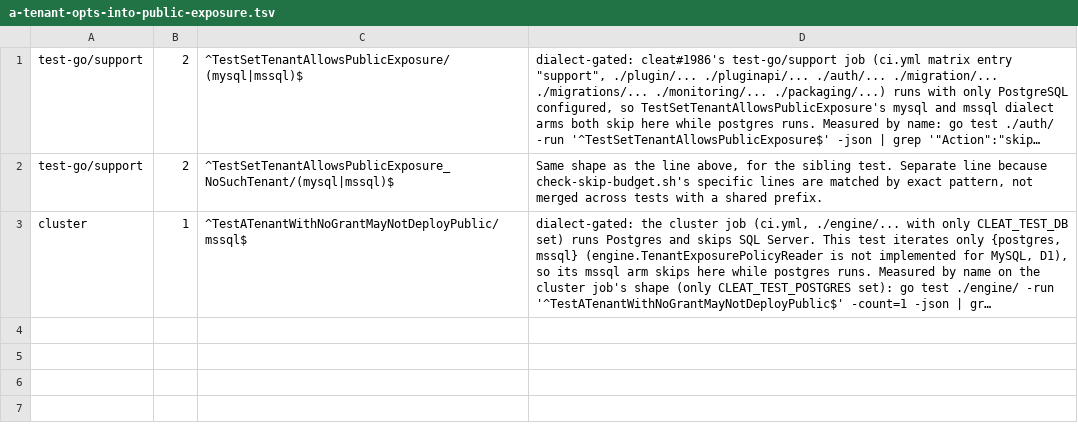
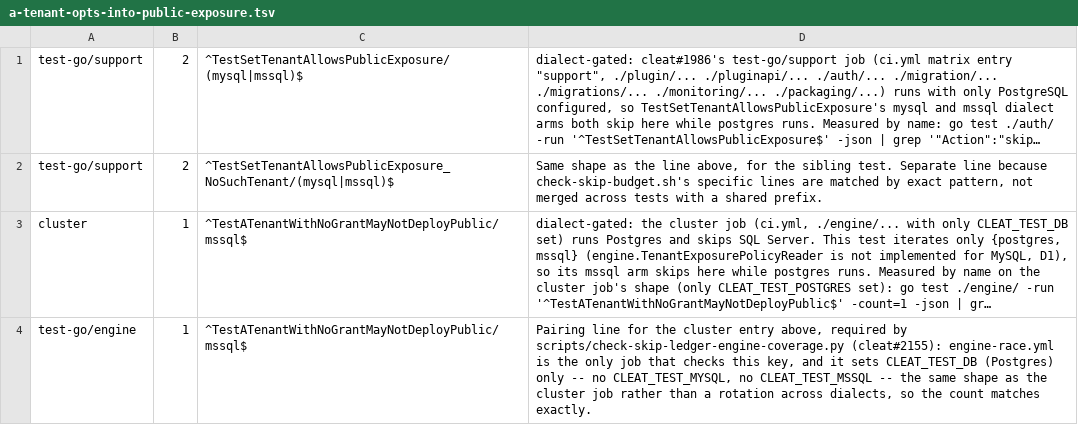
Before and after one commit to cleat-team/cleat, a TSV file: scripts/skip-ledger.d/a-tenant-opts-into-public-exposure.tsv, drawn as a sheet; long unchanged cells end in …; the diff names each change by its address in the sheet, - before the commit and + after, or states it on an @@ line.

```diff
--- a/scripts/skip-ledger.d/a-tenant-opts-into-public-exposure.tsv
+++ b/scripts/skip-ledger.d/a-tenant-opts-into-public-exposure.tsv
+row 4: test-go/engine | 1 | ^TestATenantWithNoGrantMayNotDeployPublic/mssql$ | Pairing line for the cluster entry above, required by scripts/check-skip-ledger-engine-coverage.py (cleat#2155): engine-race.yml is the only job that checks this key, and it sets CLEAT_TEST_DB (Postgres) only -- no CLEAT_TEST_MYSQL, no CLEAT_TEST_MSSQL -- the same shape as the cluster job rather than a rotation across dialects, so the count matches exactly.
```
